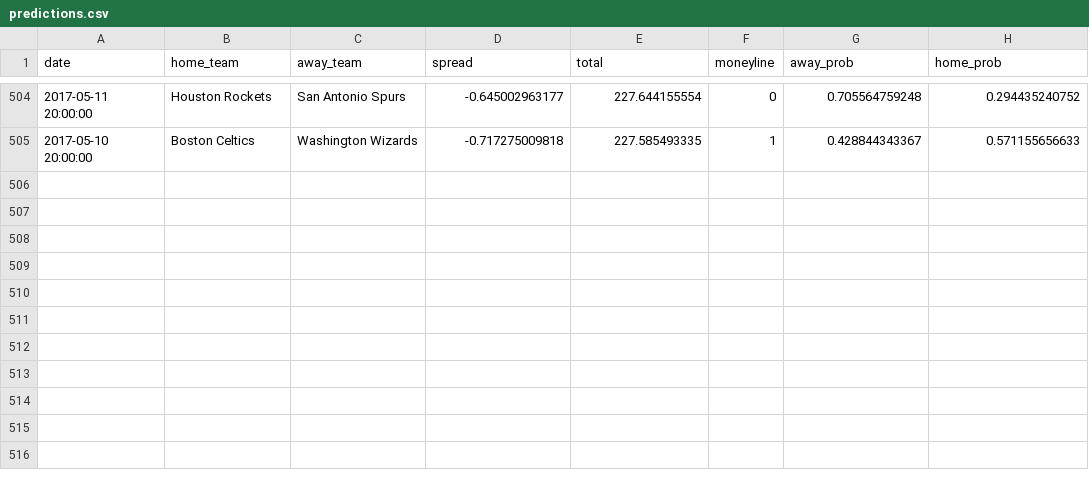
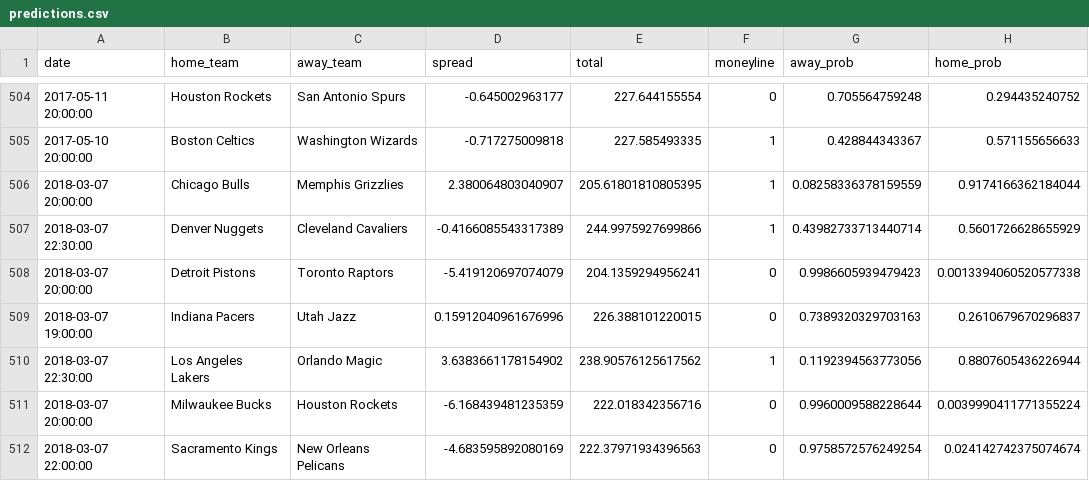
Before and after one commit to quasi-coherent/basketball_reference, a CSV file: data/predictions.csv, drawn as a sheet; only a part is shown, gaps mark what is left out.

Commit message:
New data

```diff
--- a/data/predictions.csv
+++ b/data/predictions.csv
@@ -505 +505,8 @@ date,home_team,away_team,spread,total,moneyline,away_prob,home_prob
 2017-05-10 20:00:00,Boston Celtics,Washington Wizards,-0.717275009818,227.585493335,1,0.428844343367,0.571155656633
+2018-03-07 20:00:00,Chicago Bulls,Memphis Grizzlies,2.380064803040907,205.61801810805395,1,0.08258336378159559,0.9174166362184044
+2018-03-07 22:30:00,Denver Nuggets,Cleveland Cavaliers,-0.4166085543317389,244.9975927699866,1,0.43982733713440714,0.5601726628655929
+2018-03-07 20:00:00,Detroit Pistons,Toronto Raptors,-5.419120697074079,204.1359294956241,0,0.9986605939479423,0.0013394060520577338
+2018-03-07 19:00:00,Indiana Pacers,Utah Jazz,0.15912040961676996,226.388101220015,0,0.7389320329703163,0.2610679670296837
+2018-03-07 22:30:00,Los Angeles Lakers,Orlando Magic,3.6383661178154902,238.90576125617562,1,0.1192394563773056,0.8807605436226944
+2018-03-07 20:00:00,Milwaukee Bucks,Houston Rockets,-6.168439481235359,222.018342356716,0,0.9960009588228644,0.0039990411771355224
+2018-03-07 22:00:00,Sacramento Kings,New Orleans Pelicans,-4.683595892080169,222.37971934396563,0,0.9758572576249254,0.024142742375074674
```
Also changed, not shown: 1 other file.
